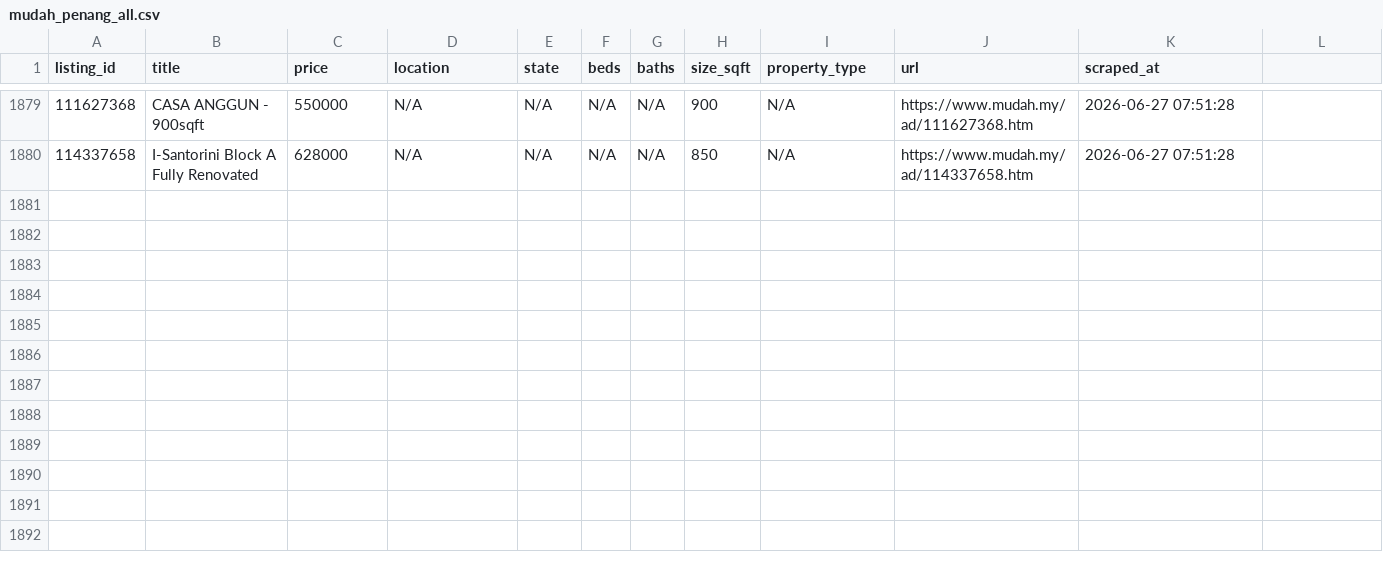
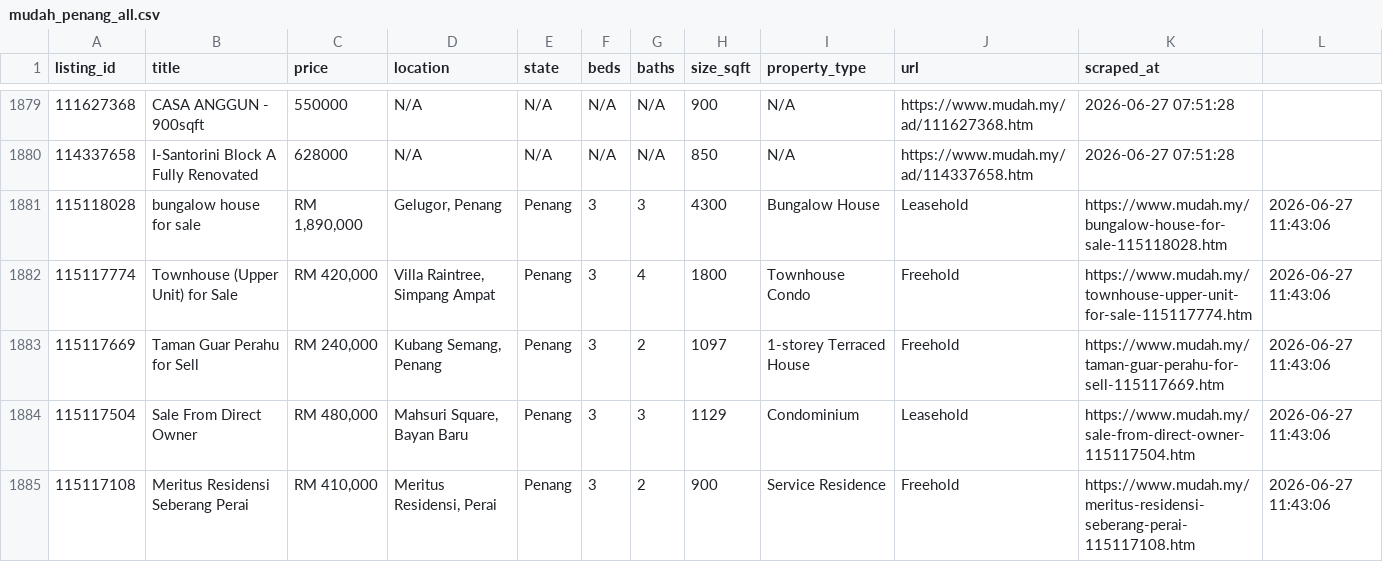
Before and after one commit to akuammar1/mudah-scaper, a CSV file: data/mudah_penang_all.csv, drawn as a sheet; only a part is shown, gaps mark what is left out; the diff names each change by its address in the sheet, - before the commit and + after, or states it on an @@ line.

```diff
--- a/data/mudah_penang_all.csv
+++ b/data/mudah_penang_all.csv
+row 1881: 115118028 | bungalow house for sale | RM 1,890,000 | Gelugor, Penang | Penang | 3 | 3 | 4300 | Bungalow House | Leasehold | https://www.mudah.my/bungalow-house-for-sale-115118028.htm | 2026-06-27 11:43:06
+row 1882: 115117774 | Townhouse (Upper Unit) for Sale | RM 420,000 | Villa Raintree, Simpang Ampat | Penang | 3 | 4 | 1800 | Townhouse Condo | Freehold | https://www.mudah.my/townhouse-upper-unit-for-sale-115117774.htm | 2026-06-27 11:43:06
+row 1883: 115117669 | Taman Guar Perahu for Sell | RM 240,000 | Kubang Semang, Penang | Penang | 3 | 2 | 1097 | 1-storey Terraced House | Freehold | https://www.mudah.my/taman-guar-perahu-for-sell-115117669.htm | 2026-06-27 11:43:06
+row 1884: 115117504 | Sale From Direct Owner | RM 480,000 | Mahsuri Square, Bayan Baru | Penang | 3 | 3 | 1129 | Condominium | Leasehold | https://www.mudah.my/sale-from-direct-owner-115117504.htm | 2026-06-27 11:43:06
+row 1885: 115117108 | Meritus Residensi Seberang Perai | RM 410,000 | Meritus Residensi, Perai | Penang | 3 | 2 | 900 | Service Residence | Freehold | https://www.mudah.my/meritus-residensi-seberang-perai-115117108.htm | 2026-06-27 11:43:06
```
Also changed, not shown: 1 other file.
